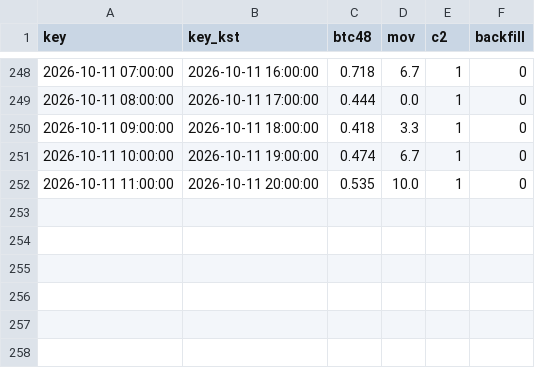
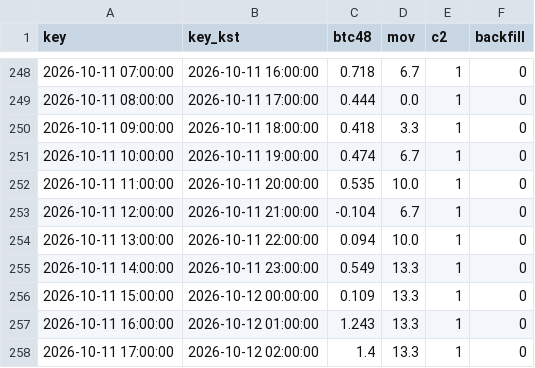
Before and after one commit to antman8422-alt/coin-forward, a CSV file: data/regime.csv, drawn as a sheet; only a part is shown, gaps mark what is left out; the diff names each change by its address in the sheet, - before the commit and + after, or states it on an @@ line.

```diff
--- a/data/regime.csv
+++ b/data/regime.csv
+row 253: 2026-10-11 12:00:00 | 2026-10-11 21:00:00 | -0.104 | 6.7 | 1 | 0
+row 254: 2026-10-11 13:00:00 | 2026-10-11 22:00:00 | 0.094 | 10.0 | 1 | 0
+row 255: 2026-10-11 14:00:00 | 2026-10-11 23:00:00 | 0.549 | 13.3 | 1 | 0
+row 256: 2026-10-11 15:00:00 | 2026-10-12 00:00:00 | 0.109 | 13.3 | 1 | 0
+row 257: 2026-10-11 16:00:00 | 2026-10-12 01:00:00 | 1.243 | 13.3 | 1 | 0
+row 258: 2026-10-11 17:00:00 | 2026-10-12 02:00:00 | 1.4 | 13.3 | 1 | 0
```
Also changed, not shown: data/runs.csv, data/signals.csv, 3 other files.
